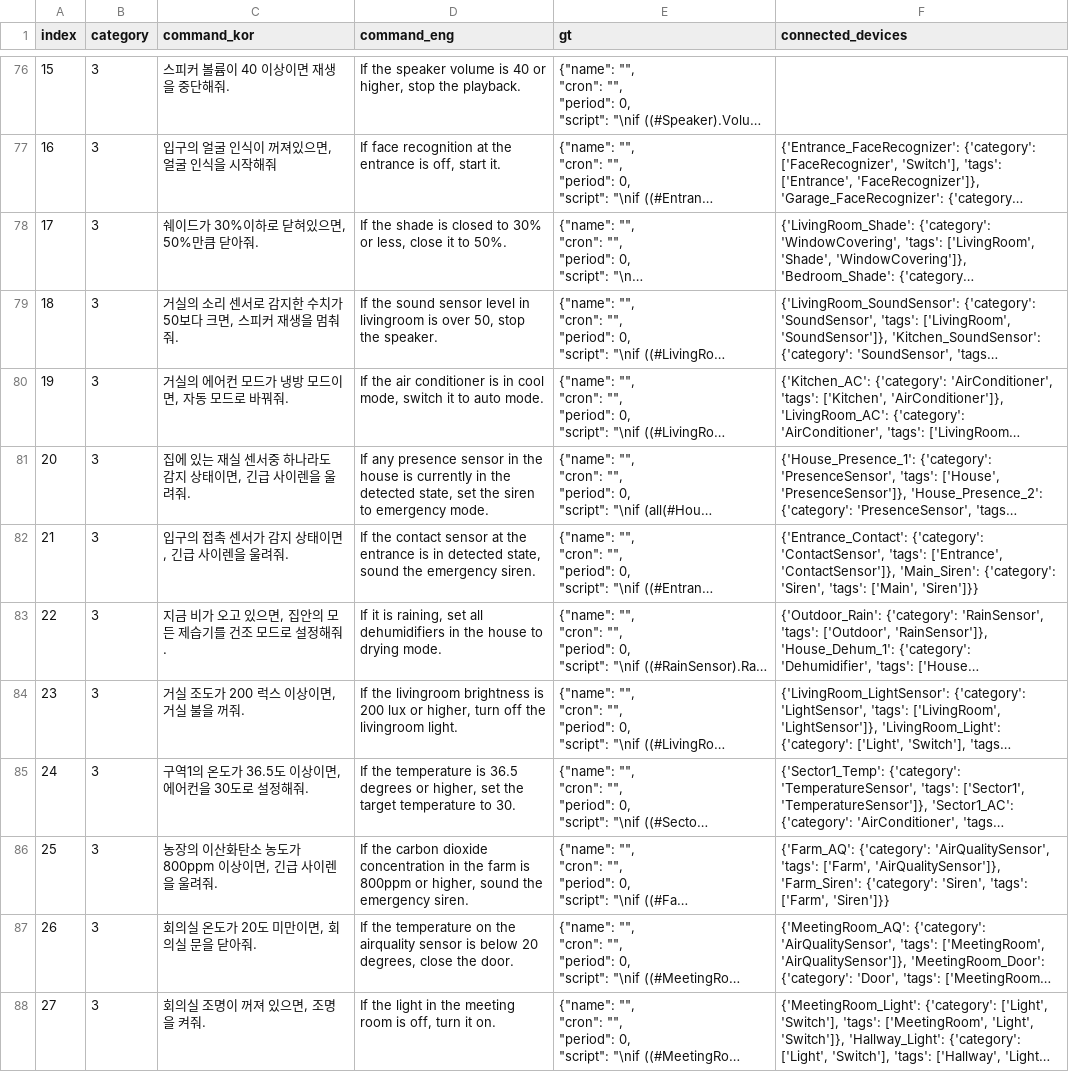
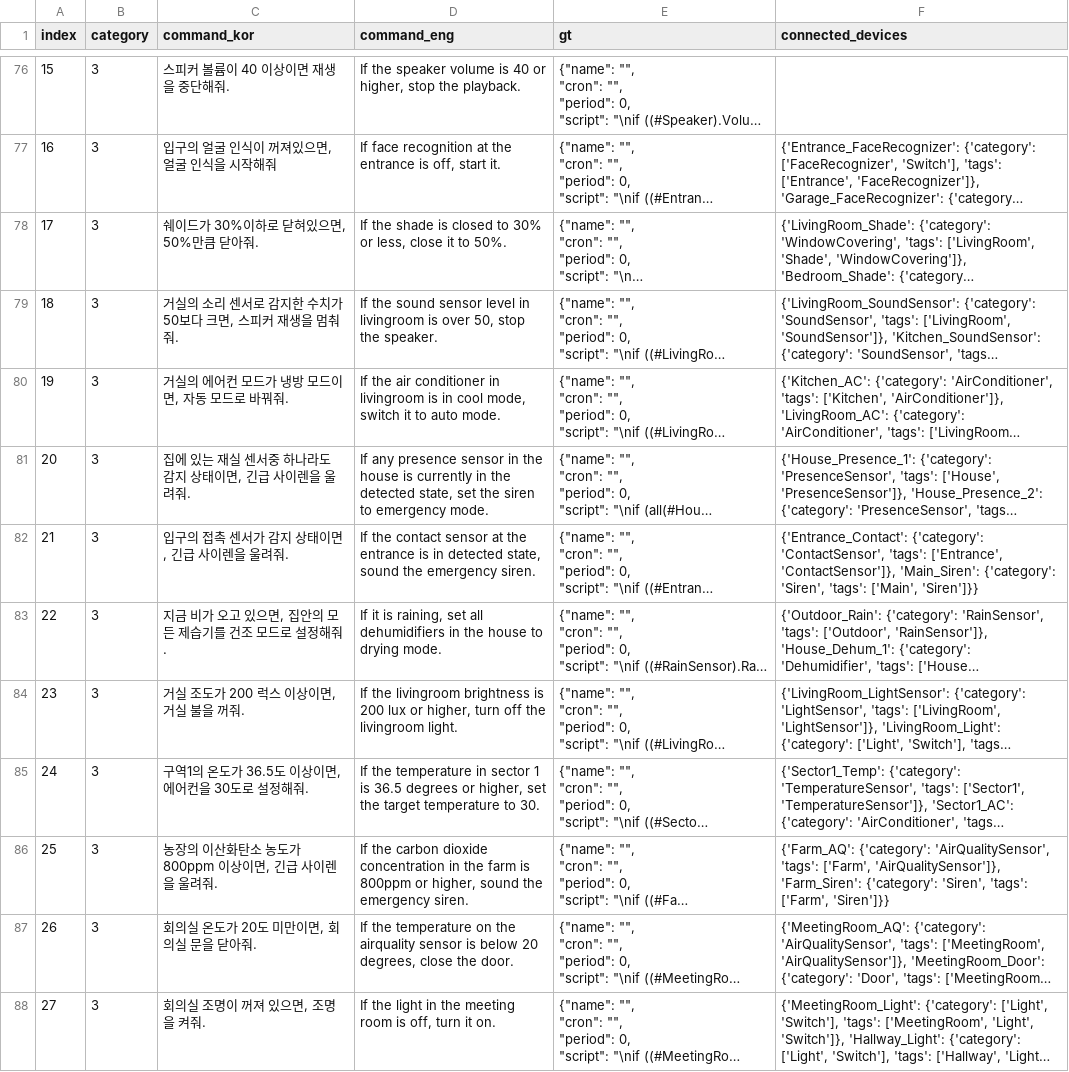
Before and after one commit to Whisoo0817/JoI, a CSV file: local_dataset.csv, drawn as a sheet; only a part is shown, gaps mark what is left out; long unchanged cells end in …; the diff names each change by its address in the sheet, - before the commit and + after, or states it on an @@ line.

Commit message:
Reduce reasoning tokens for precision & quantifier. Fix dataset error. 0318

```diff
--- a/local_dataset.csv
+++ b/local_dataset.csv
-D80 (command_eng): …air conditioner is in…
+D80 (command_eng): …air conditioner in livingroom is in…
-D85 (command_eng): …the temperature is 36.5…
+D85 (command_eng): …the temperature in sector 1 is 36.5…
```
Also changed, not shown: 4 other files.
